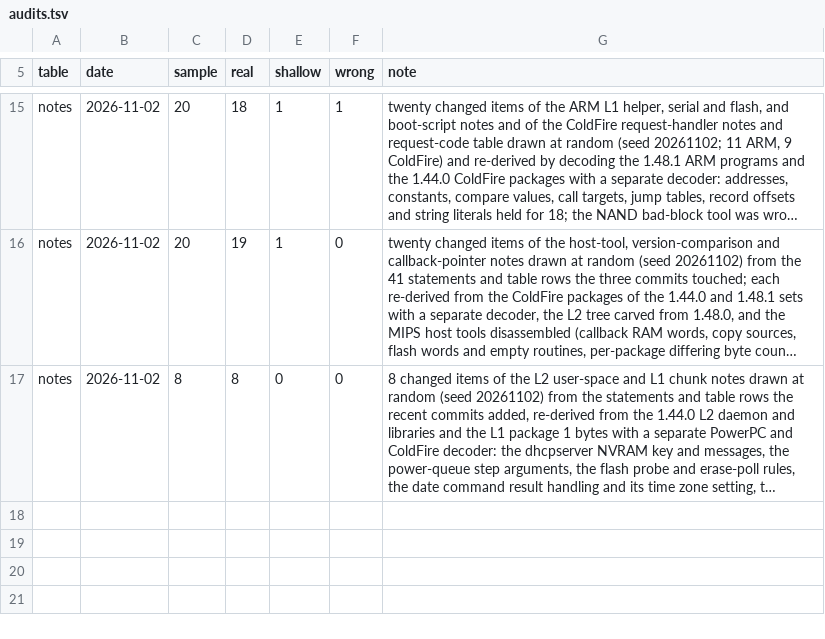
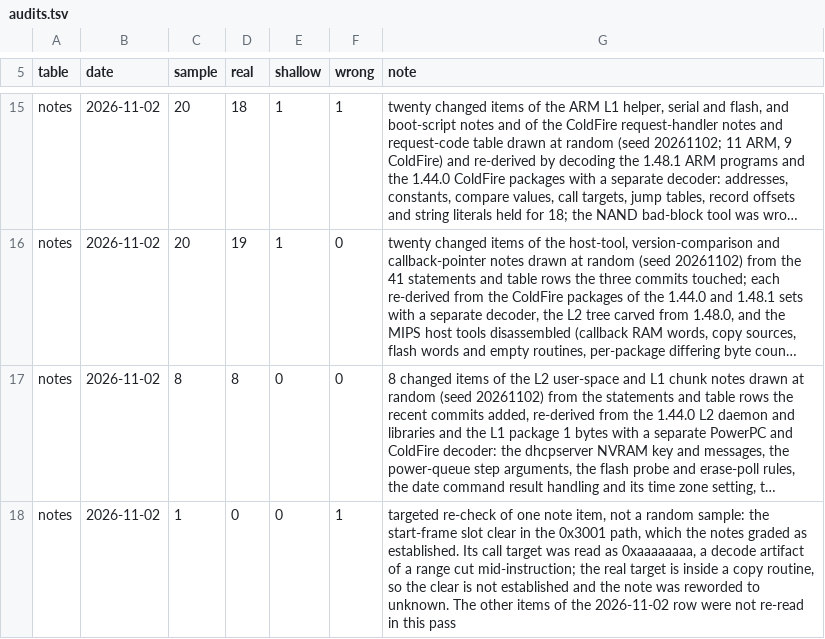
Before and after one commit to jamesbraid/sysco, a TSV file: docs/inventory/audits.tsv, drawn as a sheet; only a part is shown, gaps mark what is left out; long unchanged cells end in …; the diff names each change by its address in the sheet, - before the commit and + after, or states it on an @@ line.

Commit message:
docs/l1: mark the start-frame slot clear as unsettled
The start-frame note graded the slot clear as established. The call it
names, at 0xffe352fe, targets 0xffe7d268, which is inside a copy routine
that starts at 0xffe7d214. Its body copies bytes from its source register,
so the call does not show a clear. The reply and free calls keep their
grade.

An earlier audit read this target as 0xaaaaaaaa. That came from decoding a
byte range that ended mid-instruction, not from the image.

Add an audit row for this one item. It is a targeted re-check, not a
random sample. Regenerate the inventory tables too: the tables were behind
the docs that landed with the 1.62 comparison, so their doc links and
located counts changed.

```diff
--- a/docs/inventory/audits.tsv
+++ b/docs/inventory/audits.tsv
+row 18: notes | 2026-11-02 | 1 | 0 | 0 | 1 | targeted re-check of one note item, not a random sample: the start-frame slot clear in the 0x3001 path, which the notes graded as established. Its call target was read as 0xaaaaaaaa, a decode artifact of a range cut mid-instruction; the real target is inside a copy routine, so the clear is not established and the note was reworded to unknown. The other items of the 2026-11-02 row were not re-read in this pass
```
Also changed, not shown: docs/inventory/firmware-summary.tsv, 3 other files.
